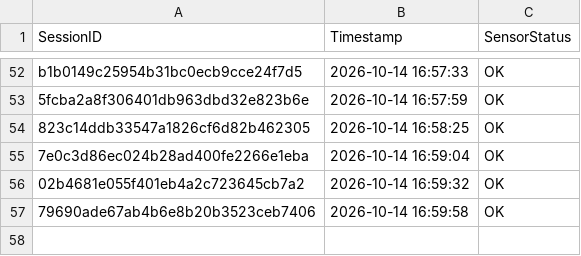
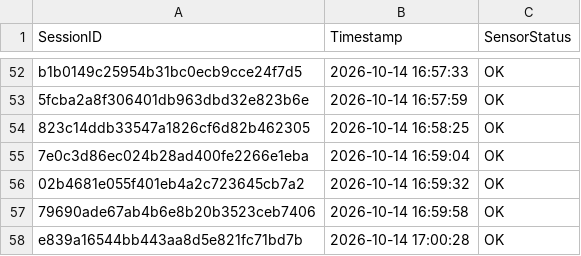
Before and after one commit to brunnojob/hardware-firmware-inventory-bridge, a CSV file: data_feed_telemetry.csv, drawn as a sheet; only a part is shown, gaps mark what is left out.

Commit message:
﻿chore(telemetry): update sensor readings log e839a16544bb443aa8d5e821fc71bd7b
Simulated telemetry ping for IoT data ingestion test.

Co-authored-by: brunnojob <contato@brunnodev.store>

```diff
--- a/data_feed_telemetry.csv
+++ b/data_feed_telemetry.csv
@@ -57 +57,2 @@ b1b0149c25954b31bc0ecb9cce24f7d5,2026-10-14 16:57:33,OK
 79690ade67ab4b6e8b20b3523ceb7406,2026-10-14 16:59:58,OK
+e839a16544bb443aa8d5e821fc71bd7b,2026-10-14 17:00:28,OK
```
